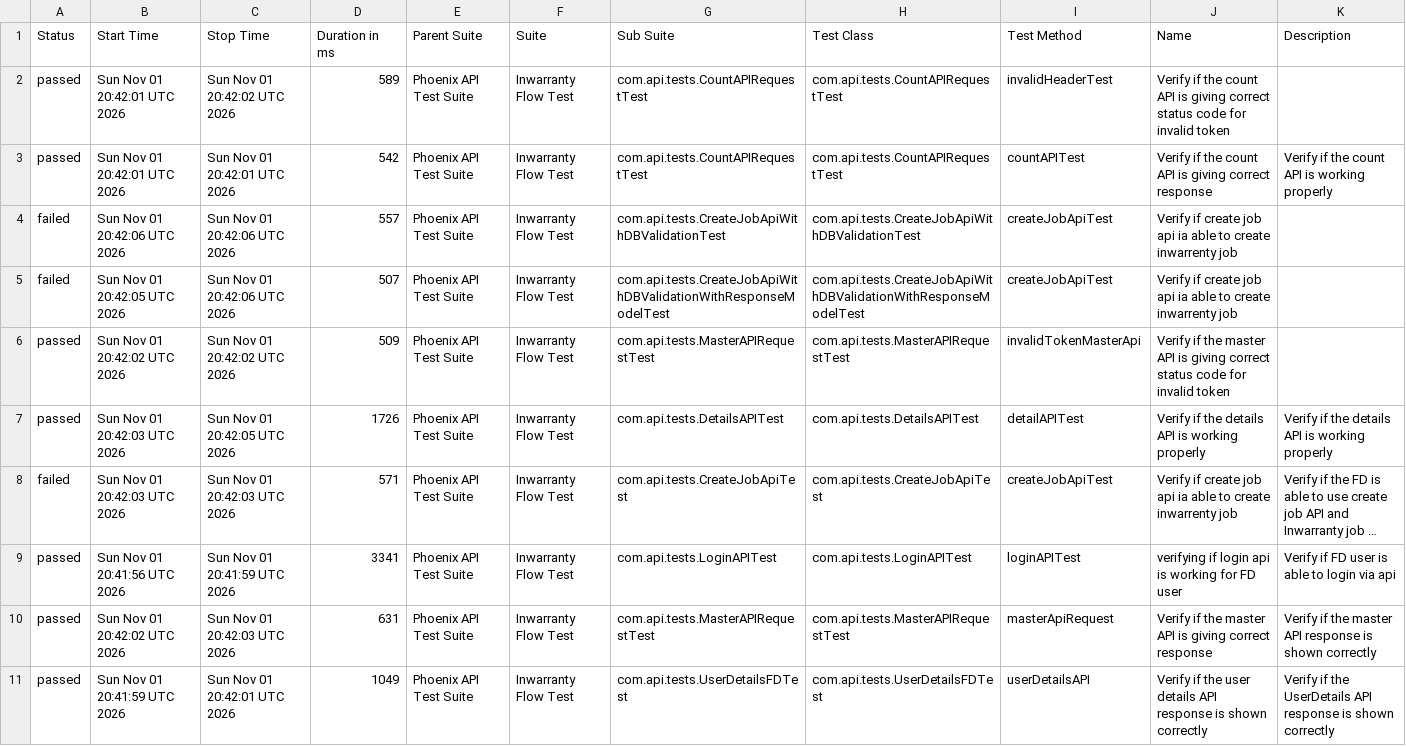
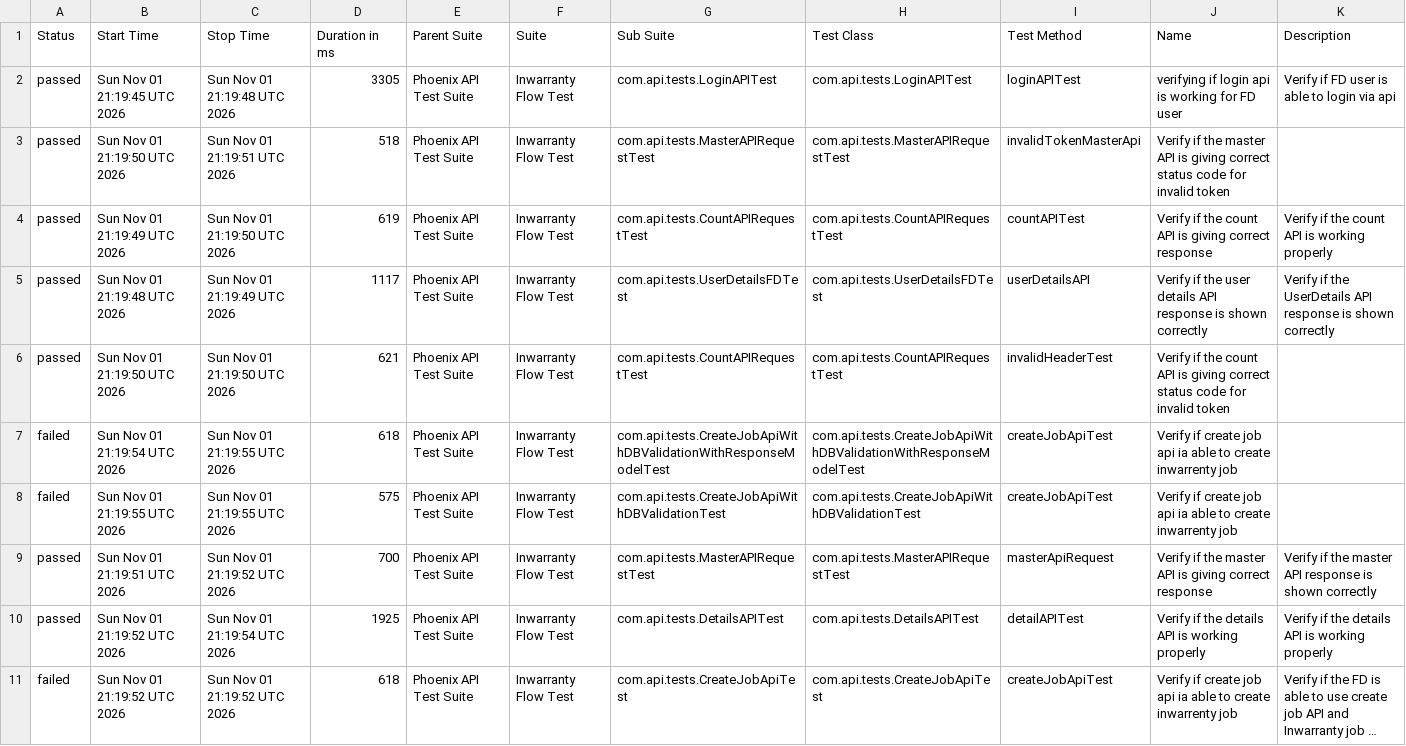
Before and after one commit to divyaNandakumar12/PhoenixTestAutomationFramework, a CSV file: data/suites.csv, drawn as a sheet; long unchanged cells end in …; removed rows and columns are numbered as before the commit, all else as after; the diff names each change by its address in the sheet, - before the commit and + after, or states it on an @@ line.

```diff
--- a/data/suites.csv
+++ b/data/suites.csv
+row 2: passed | Sun Nov 01 21:19:45 UTC 2026 | Sun Nov 01 21:19:48 UTC 2026 | 3305 | Phoenix API Test Suite | Inwarranty Flow Test | com.api.tests.LoginAPITest | com.api.tests.LoginAPITest | loginAPITest | verifying if login api is working for FD user | Verify if FD user is able to login via api
-B3 (Start Time): Sun Nov 01 20:42:01 UTC 2026
+B3 (Start Time): Sun Nov 01 21:19:50 UTC 2026
-C3 (Stop Time): Sun Nov 01 20:42:02 UTC 2026
+C3 (Stop Time): Sun Nov 01 21:19:51 UTC 2026
-D3 (Duration in ms): 589
+D3 (Duration in ms): 518
-G3 (Sub Suite): com.api.tests.CountAPIRequestTest
+G3 (Sub Suite): com.api.tests.MasterAPIRequestTest
-H3 (Test Class): com.api.tests.CountAPIRequestTest
+H3 (Test Class): com.api.tests.MasterAPIRequestTest
-I3 (Test Method): invalidHeaderTest
+I3 (Test Method): invalidTokenMasterApi
-J3 (Name): …if the count API is…
+J3 (Name): …if the master API is…
-B4 (Start Time): Sun Nov 01 20:42:01 UTC 2026
+B4 (Start Time): Sun Nov 01 21:19:49 UTC 2026
-C4 (Stop Time): Sun Nov 01 20:42:01 UTC 2026
+C4 (Stop Time): Sun Nov 01 21:19:50 UTC 2026
-D4 (Duration in ms): 542
+D4 (Duration in ms): 619
+row 5: passed | Sun Nov 01 21:19:48 UTC 2026 | Sun Nov 01 21:19:49 UTC 2026 | 1117 | Phoenix API Test Suite | Inwarranty Flow Test | com.api.tests.UserDetailsFDTest | com.api.tests.UserDetailsFDTest | userDetailsAPI | Verify if the user details API response is shown correctly | Verify if the UserDetails API response is shown correctly
+row 6: passed | Sun Nov 01 21:19:50 UTC 2026 | Sun Nov 01 21:19:50 UTC 2026 | 621 | Phoenix API Test Suite | Inwarranty Flow Test | com.api.tests.CountAPIRequestTest | com.api.tests.CountAPIRequestTest | invalidHeaderTest | Verify if the count API is giving correct status code for invalid token
-B7 (Start Time): Sun Nov 01 20:42:06 UTC 2026
+B7 (Start Time): Sun Nov 01 21:19:54 UTC 2026
-C7:C8 (Stop Time): Sun Nov 01 20:42:06 UTC 2026
+C7:C8 (Stop Time): Sun Nov 01 21:19:55 UTC 2026
-D7 (Duration in ms): 557
+D7 (Duration in ms): 618
-G7 (Sub Suite): com.api.tests.CreateJobApiWithDBValidationTest
+G7 (Sub Suite): com.api.tests.CreateJobApiWithDBValidationWithResponseModelTest
-H7 (Test Class): com.api.tests.CreateJobApiWithDBValidationTest
+H7 (Test Class): com.api.tests.CreateJobApiWithDBValidationWithResponseModelTest
-B8 (Start Time): Sun Nov 01 20:42:05 UTC 2026
+B8 (Start Time): Sun Nov 01 21:19:55 UTC 2026
-D8 (Duration in ms): 507
+D8 (Duration in ms): 575
-G8 (Sub Suite): com.api.tests.CreateJobApiWithDBValidationWithResponseModelTest
+G8 (Sub Suite): com.api.tests.CreateJobApiWithDBValidationTest
-H8 (Test Class): com.api.tests.CreateJobApiWithDBValidationWithResponseModelTest
+H8 (Test Class): com.api.tests.CreateJobApiWithDBValidationTest
-B9 (Start Time): Sun Nov 01 20:42:02 UTC 2026
+B9 (Start Time): Sun Nov 01 21:19:51 UTC 2026
-C9 (Stop Time): Sun Nov 01 20:42:02 UTC 2026
+C9 (Stop Time): Sun Nov 01 21:19:52 UTC 2026
-D9 (Duration in ms): 509
+D9 (Duration in ms): 700
-I9 (Test Method): invalidTokenMasterApi
+I9 (Test Method): masterApiRequest
-J9 (Name): …giving correct status code for invalid token
+J9 (Name): …giving correct response
-K9 (Description): (empty)
+K9 (Description): Verify if the master API response is shown correctly
-B10:B11 (Start Time): Sun Nov 01 20:42:03 UTC 2026
+B10:B11 (Start Time): Sun Nov 01 21:19:52 UTC 2026
-C10 (Stop Time): Sun Nov 01 20:42:05 UTC 2026
+C10 (Stop Time): Sun Nov 01 21:19:54 UTC 2026
-D10 (Duration in ms): 1726
+D10 (Duration in ms): 1925
-C11 (Stop Time): Sun Nov 01 20:42:03 UTC 2026
+C11 (Stop Time): Sun Nov 01 21:19:52 UTC 2026
-D11 (Duration in ms): 571
+D11 (Duration in ms): 618
-row 9: passed | Sun Nov 01 20:41:56 UTC 2026 | Sun Nov 01 20:41:59 UTC 2026 | 3341 | Phoenix API Test Suite | Inwarranty Flow Test | com.api.tests.LoginAPITest | com.api.tests.LoginAPITest | loginAPITest | verifying if login api is working for FD user | Verify if FD user is able to login via api
-row 10: passed | Sun Nov 01 20:42:02 UTC 2026 | Sun Nov 01 20:42:03 UTC 2026 | 631 | Phoenix API Test Suite | Inwarranty Flow Test | com.api.tests.MasterAPIRequestTest | com.api.tests.MasterAPIRequestTest | masterApiRequest | Verify if the master API is giving correct response | Verify if the master API response is shown correctly
-row 11: passed | Sun Nov 01 20:41:59 UTC 2026 | Sun Nov 01 20:42:01 UTC 2026 | 1049 | Phoenix API Test Suite | Inwarranty Flow Test | com.api.tests.UserDetailsFDTest | com.api.tests.UserDetailsFDTest | userDetailsAPI | Verify if the user details API response is shown correctly | Verify if the UserDetails API response is shown correctly
```
Also changed, not shown: data/behaviors.csv, 58 other files.
